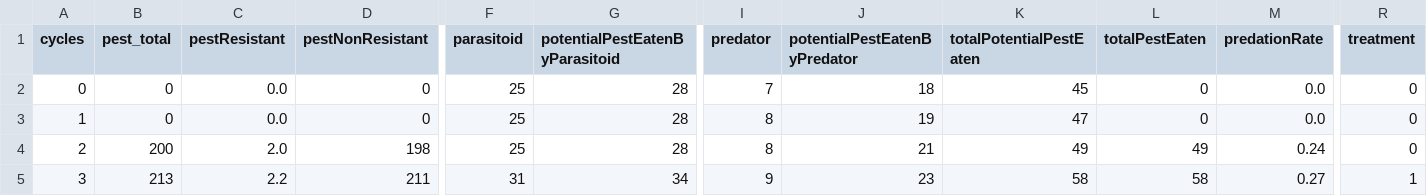
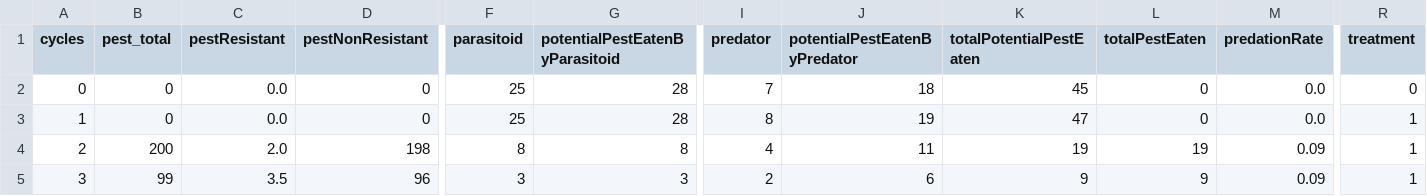
Before and after one commit to RattanakSeth/pest_hunting_game, a CSV file: results/calc.csv, drawn as a sheet; only a part is shown, gaps mark what is left out; the diff covers the shown part only; the diff names each change by its address in the sheet, - before the commit and + after, or states it on an @@ line.

```diff
--- a/results/calc.csv
+++ b/results/calc.csv
-R3:R4 (treatment): 0
+R3:R4 (treatment): 1
-F4 (parasitoid): 25
+F4 (parasitoid): 8
-G4 (potentialPestEatenByParasitoid): 28
+G4 (potentialPestEatenByParasitoid): 8
-I4 (predator): 8
+I4 (predator): 4
-J4 (potentialPestEatenByPredator): 21
+J4 (potentialPestEatenByPredator): 11
-K4 (totalPotentialPestEaten): 49
+K4 (totalPotentialPestEaten): 19
-L4 (totalPestEaten): 49
+L4 (totalPestEaten): 19
-M4 (predationRate): 0.24
+M4 (predationRate): 0.09
-B5 (pest_total): 213
+B5 (pest_total): 99
-C5 (pestResistant): 2.2
+C5 (pestResistant): 3.5
-D5 (pestNonResistant): 211
+D5 (pestNonResistant): 96
-F5 (parasitoid): 31
+F5 (parasitoid): 3
-G5 (potentialPestEatenByParasitoid): 34
+G5 (potentialPestEatenByParasitoid): 3
-I5 (predator): 9
+I5 (predator): 2
-J5 (potentialPestEatenByPredator): 23
+J5 (potentialPestEatenByPredator): 6
-K5 (totalPotentialPestEaten): 58
+K5 (totalPotentialPestEaten): 9
-L5 (totalPestEaten): 58
+L5 (totalPestEaten): 9
-M5 (predationRate): 0.27
+M5 (predationRate): 0.09
```
Also changed, not shown: 151 edited cells elsewhere in this file, 5 other files.
